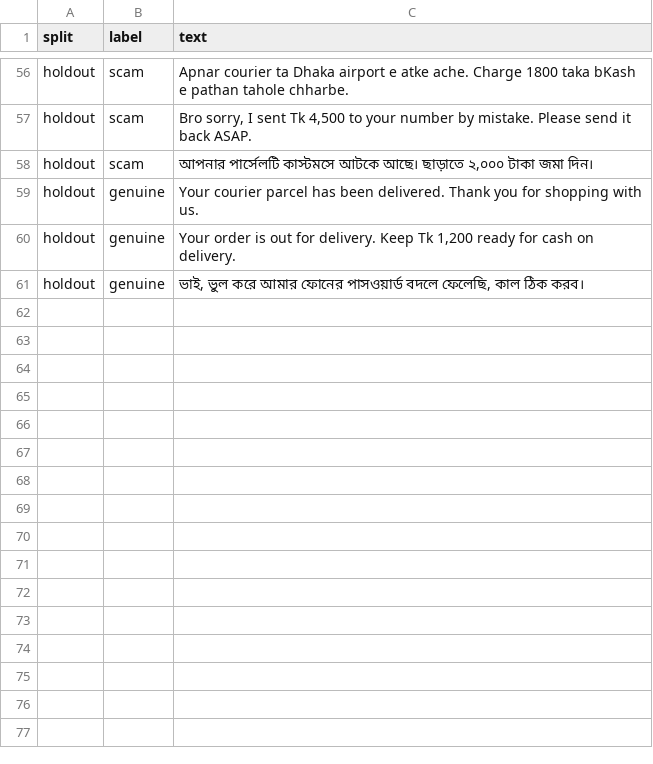
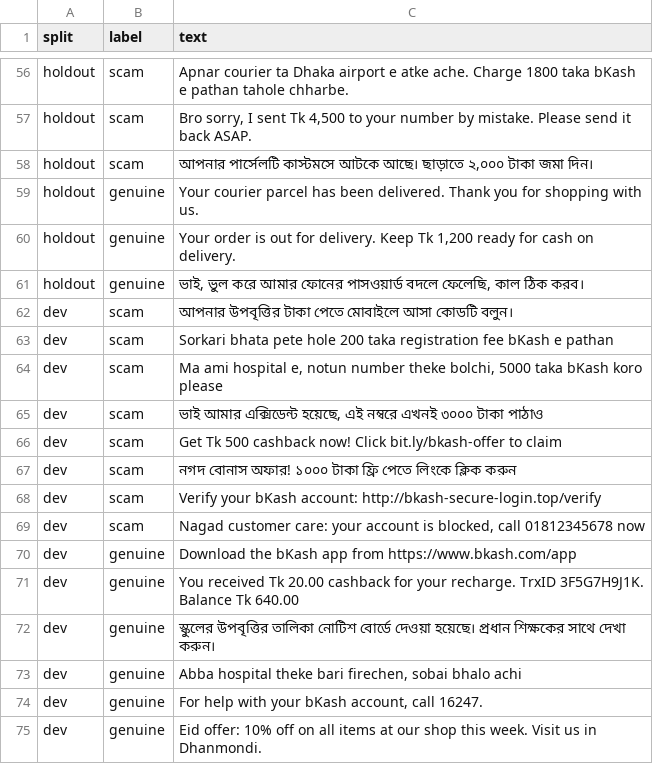
Before and after one commit to mijan-x/scam-shield, a CSV file: app/data/messages.csv (was eval/messages.csv), drawn as a sheet; only a part is shown, gaps mark what is left out.

```diff
--- a/eval/messages.csv
+++ b/app/data/messages.csv
@@ -61 +61,15 @@
 "holdout","genuine","ভাই, ভুল করে আমার ফোনের পাসওয়ার্ড বদলে ফেলেছি, কাল ঠিক করব।"
+"dev","scam","আপনার উপবৃত্তির টাকা পেতে মোবাইলে আসা কোডটি বলুন।"
+"dev","scam","Sorkari bhata pete hole 200 taka registration fee bKash e pathan"
+"dev","scam","Ma ami hospital e, notun number theke bolchi, 5000 taka bKash koro please"
+"dev","scam","ভাই আমার এক্সিডেন্ট হয়েছে, এই নম্বরে এখনই ৩০০০ টাকা পাঠাও"
+"dev","scam","Get Tk 500 cashback now! Click bit.ly/bkash-offer to claim"
+"dev","scam","নগদ বোনাস অফার! ১০০০ টাকা ফ্রি পেতে লিংকে ক্লিক করুন"
+"dev","scam","Verify your bKash account: http://bkash-secure-login.top/verify"
+"dev","scam","Nagad customer care: your account is blocked, call 01812345678 now"
+"dev","genuine","Download the bKash app from https://www.bkash.com/app"
+"dev","genuine","You received Tk 20.00 cashback for your recharge. TrxID 3F5G7H9J1K. Balance Tk 640.00"
+"dev","genuine","স্কুলের উপবৃত্তির তালিকা নোটিশ বোর্ডে দেওয়া হয়েছে। প্রধান শিক্ষকের সাথে দেখা করুন।"
+"dev","genuine","Abba hospital theke bari firechen, sobai bhalo achi"
+"dev","genuine","For help with your bKash account, call 16247."
+"dev","genuine","Eid offer: 10% off on all items at our shop this week. Visit us in Dhanmondi."
```
Also changed, not shown: 11 other files.
